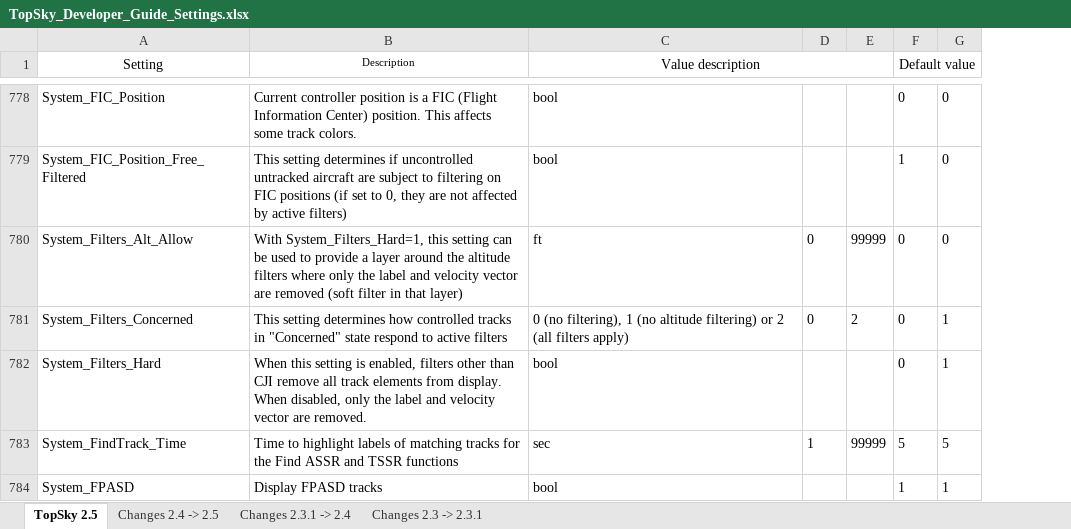
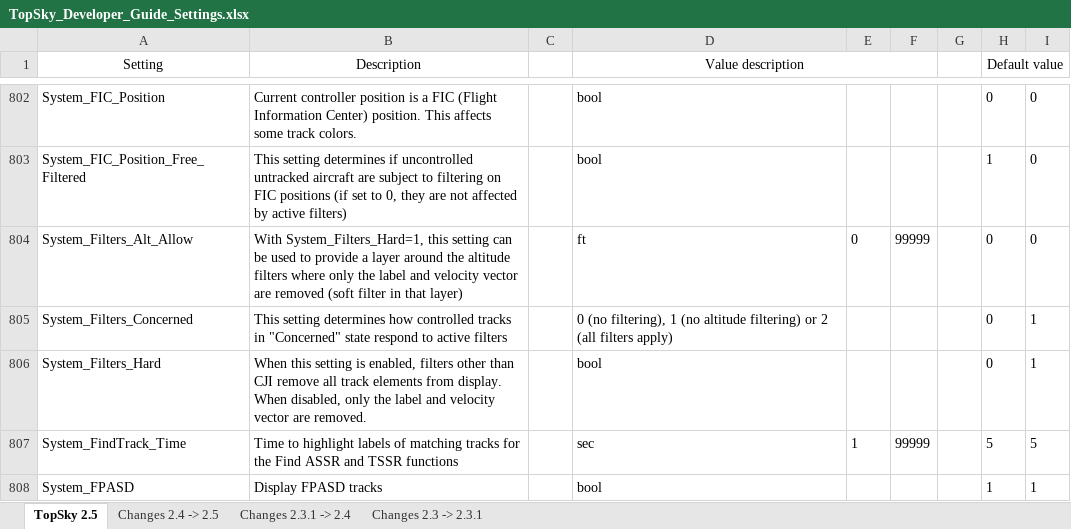
Before and after one commit to vatspa/Operaciones, an Excel workbook: GCCC/Plugins/TopSky/Documentation/TopSky_Developer_Guide_Settings.xlsx, sheet TopSky 2.5, drawn as a sheet; only a part is shown, gaps mark what is left out; values as stored, in another font and other column widths than the file's, no borders; conditional formats not drawn; addresses are those after the commit; the diff covers the shown part only; the diff names each change by its address in the sheet, - before the commit and + after, or states it on an @@ line.

```diff
--- a/GCCC/Plugins/TopSky/Documentation/TopSky_Developer_Guide_Settings.xlsx (sheet TopSky 2.5)
+++ b/GCCC/Plugins/TopSky/Documentation/TopSky_Developer_Guide_Settings.xlsx (sheet TopSky 2.5)
+column C, empty
+column G, empty
@@ B1 text size: larger @@
-E805: 0
+E805: (empty)
-F805: 2
+F805: (empty)
```
Also changed, not shown: 35 added rows, 2 removed rows and 87 edited cells elsewhere in this sheet, sheet Changes 2.4 -> 2.5, LECB/Plugins/TopSky/Documentation/TopSky_Developer_Guide_Settings.xlsx, LECM/Plugins/TopSky/Documentation/TopSky_Developer_Guide_Settings.xlsx, 18 other files.
